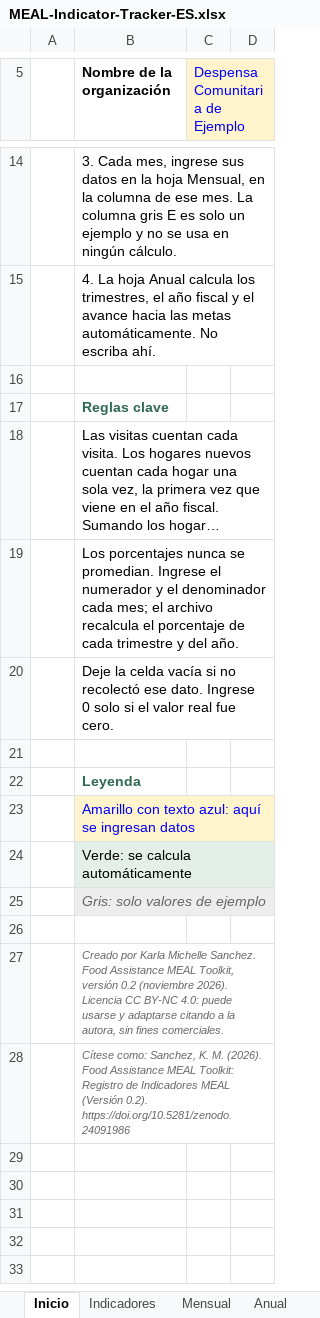
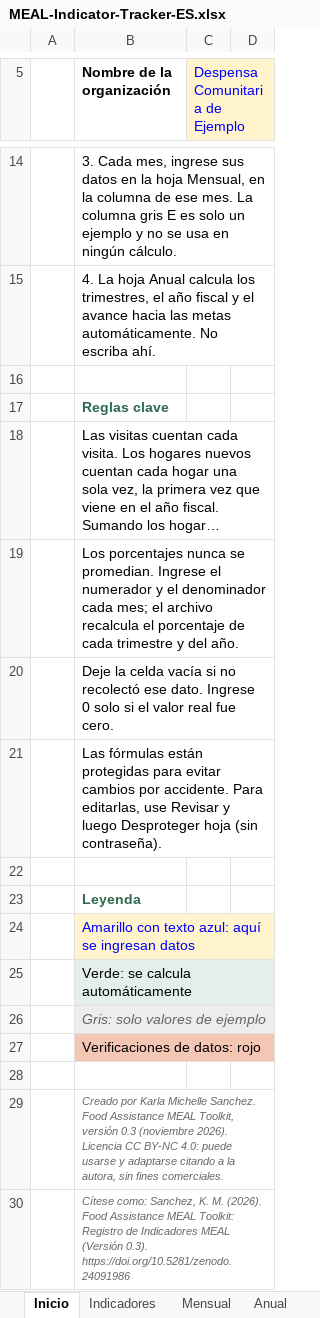
Before and after one commit to karlasanchezg/food-assistance-meal-toolkit, an Excel workbook: tools/MEAL-Indicator-Tracker-ES.xlsx, sheet Inicio, drawn as a sheet; only a part is shown, gaps mark what is left out; long unchanged cells end in …; values as stored, in another font and other column widths than the file's, no borders; addresses are those after the commit; the diff names each change by its address in the sheet, - before the commit and + after, or states it on an @@ line.

```diff
--- a/tools/MEAL-Indicator-Tracker-ES.xlsx (sheet Inicio)
+++ b/tools/MEAL-Indicator-Tracker-ES.xlsx (sheet Inicio)
+row 21:  | Las fórmulas están protegidas para evitar cambios por accidente. Para editarlas, use Revisar y luego Desproteger hoja (sin contraseña).
+row 27:  | Verificaciones de datos: rojo
-B29 (Nombre de la organización): …Toolkit, versión 0.2 (noviembre 2026).…
+B29 (Nombre de la organización): …Toolkit, versión 0.3 (noviembre 2026).…
-B30 (Nombre de la organización): …MEAL (Versión 0.2). https://doi.org/10.5281/zenodo.24091986
+B30 (Nombre de la organización): …MEAL (Versión 0.3). https://doi.org/10.5281/zenodo.24091986
```
Also changed, not shown: other sheet tabs, charts or pictures, tools/MEAL-Indicator-Tracker-EN.xlsx, 11 other files.
